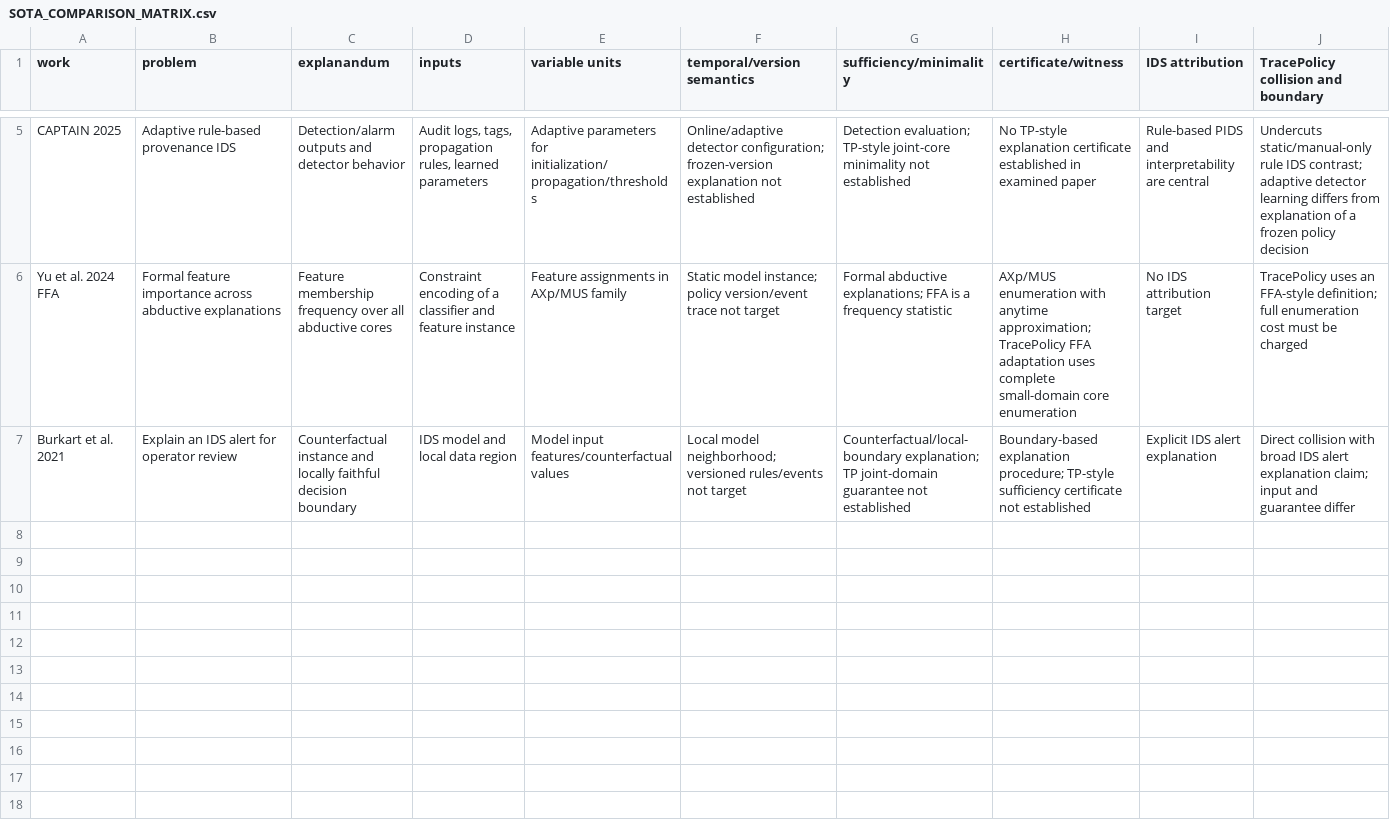
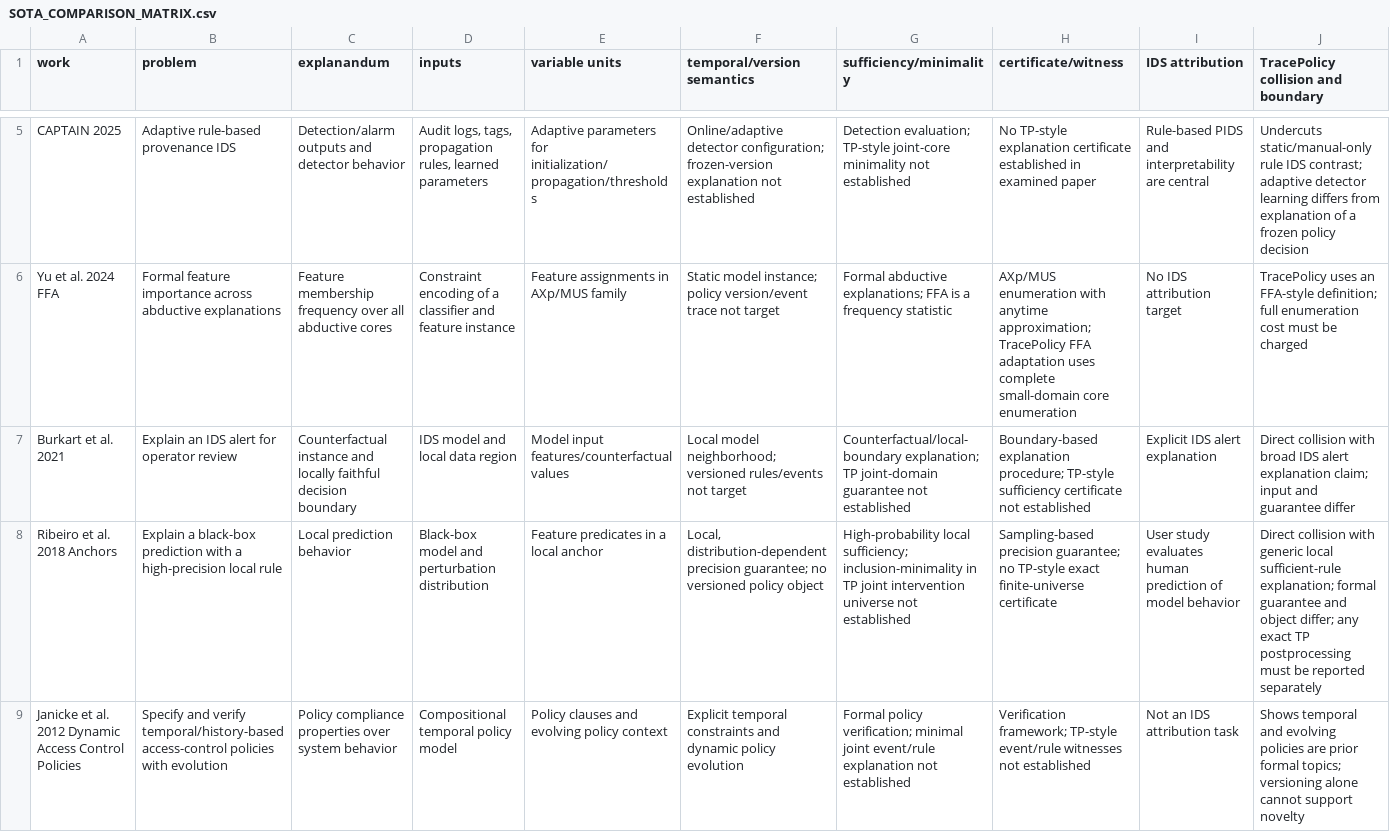
Before and after one commit to EkodeckStephane/TracePolicy, a CSV file: audit/SOTA_COMPARISON_MATRIX.csv, drawn as a sheet; only a part is shown, gaps mark what is left out; rows hold the shown columns only; the diff names each change by its address in the sheet, - before the commit and + after, or states it on an @@ line.

Commit message:
Extend SOTA and formal audit evidence

```diff
--- a/audit/SOTA_COMPARISON_MATRIX.csv
+++ b/audit/SOTA_COMPARISON_MATRIX.csv
+row 8: Ribeiro et al. 2018 Anchors | Explain a black-box prediction with a high-precision local rule | Local prediction behavior | Black-box model and perturbation distribution | Feature predicates in a local anchor | Local, distribution-dependent precision guarantee; no versioned policy object | High-probability local sufficiency; inclusion-minimality in TP joint intervention universe not established | Sampling-based precision guarantee; no TP-style exact finite-universe certificate | User study evaluates human prediction of model behavior | Direct collision with generic local sufficient-rule explanation; formal guarantee and object differ; any exact TP postprocessing must be reported separately
+row 9: Janicke et al. 2012 Dynamic Access Control Policies | Specify and verify temporal/history-based access-control policies with evolution | Policy compliance properties over system behavior | Compositional temporal policy model | Policy clauses and evolving policy context | Explicit temporal constraints and dynamic policy evolution | Formal policy verification; minimal joint event/rule explanation not established | Verification framework; TP-style event/rule witnesses not established | Not an IDS attribution task | Shows temporal and evolving policies are prior formal topics; versioning alone cannot support novelty
```
Also changed, not shown: audit/SCIENTIFIC_GAP_REGISTER.csv, 2 other files.
